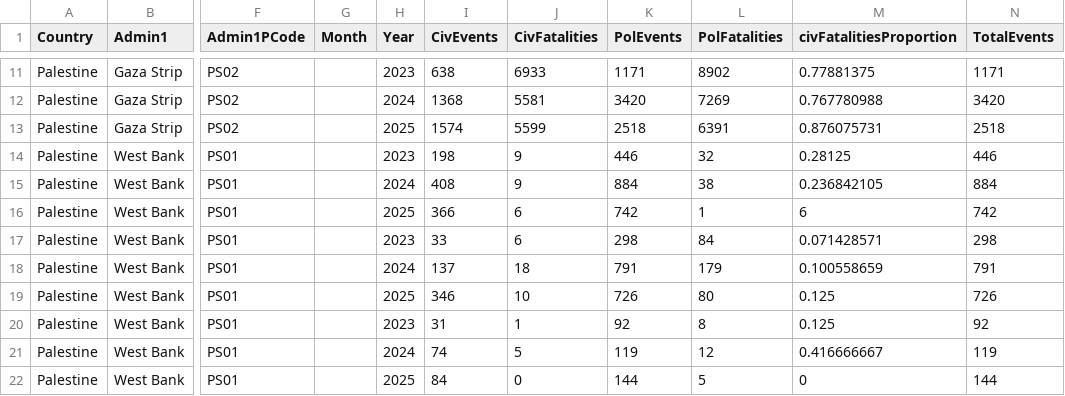
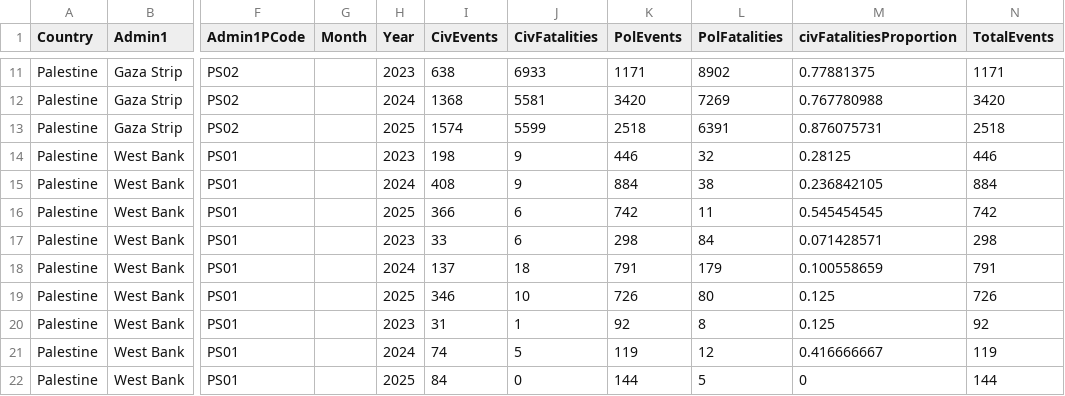
Before and after one commit to NazifaC/data, a CSV file: PoliticalCivAggregateYears.csv, drawn as a sheet; only a part is shown, gaps mark what is left out; the diff names each change by its address in the sheet, - before the commit and + after, or states it on an @@ line.

Commit message:
Add files via upload

```diff
--- a/PoliticalCivAggregateYears.csv
+++ b/PoliticalCivAggregateYears.csv
-L16 (PolFatalities): 1
+L16 (PolFatalities): 11
-M16 (civFatalitiesProportion): 6
+M16 (civFatalitiesProportion): 0.545454545
```
